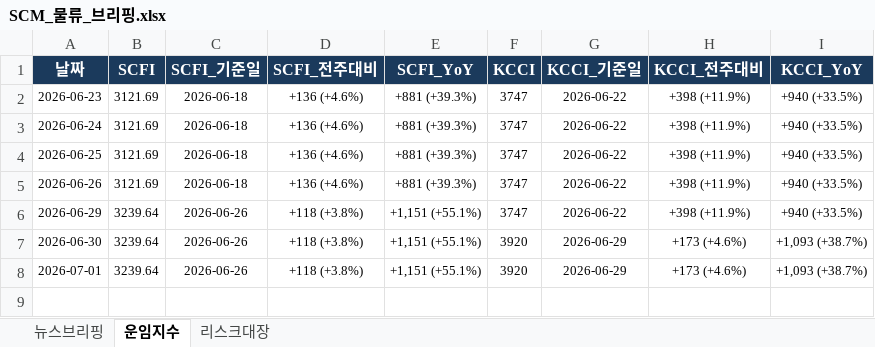
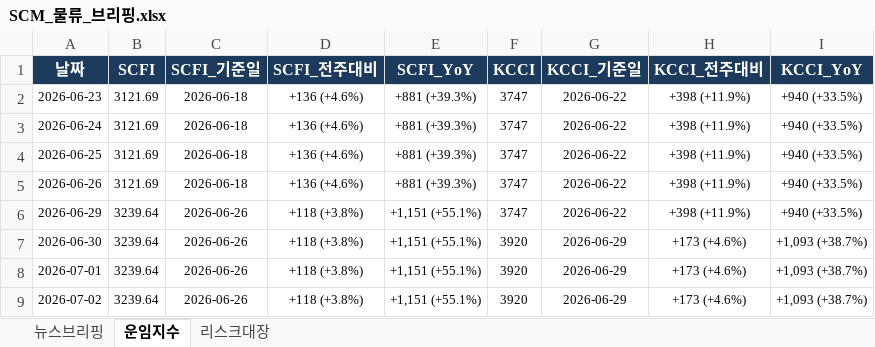
Before and after one commit to lws2013/news-crawler-app, an Excel workbook: data/SCM_물류_브리핑.xlsx, sheet 운임지수, drawn as a sheet; values as stored, in another font and other column widths than the file's, no borders; the diff names each change by its address in the sheet, - before the commit and + after, or states it on an @@ line.

```diff
--- a/data/SCM_물류_브리핑.xlsx (sheet 운임지수)
+++ b/data/SCM_물류_브리핑.xlsx (sheet 운임지수)
+row 9: 2026-07-02 | 3239.64 | 2026-06-26 | +118 (+3.8%) | +1,151 (+55.1%) | 3920 | 2026-06-29 | +173 (+4.6%) | +1,093 (+38.7%)
```
Also changed, not shown: sheet 뉴스브리핑, sheet 리스크대장, 5 other files.
